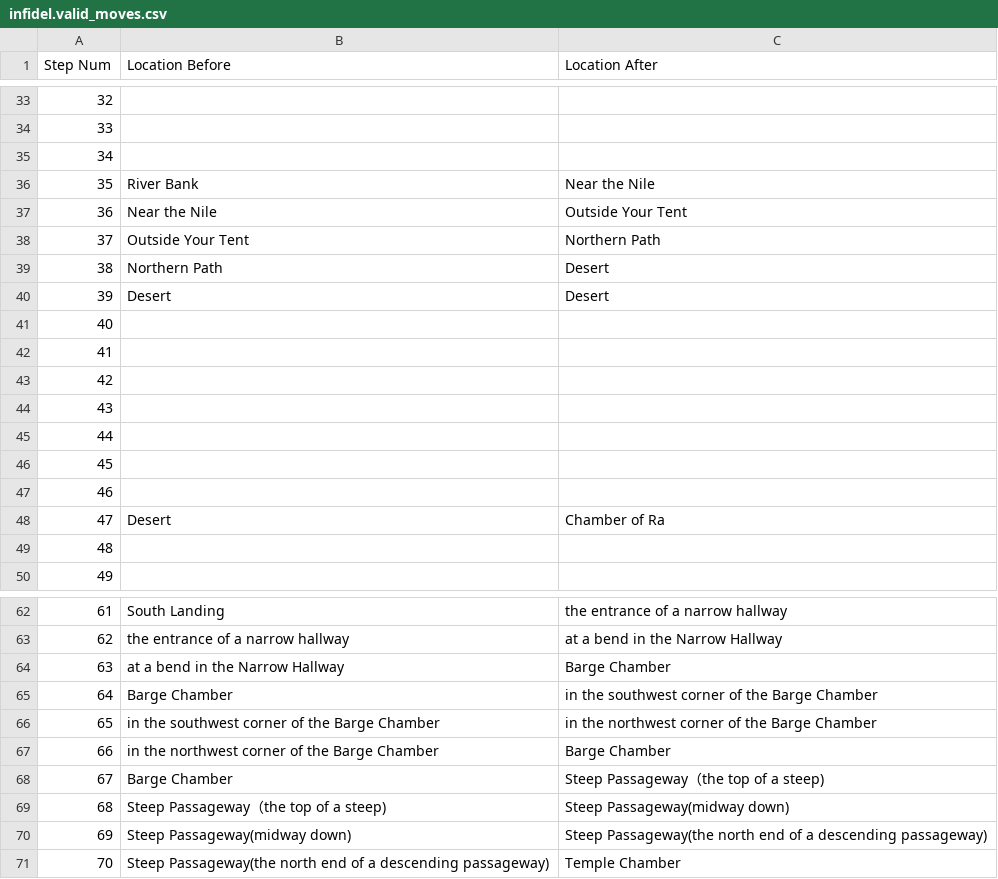
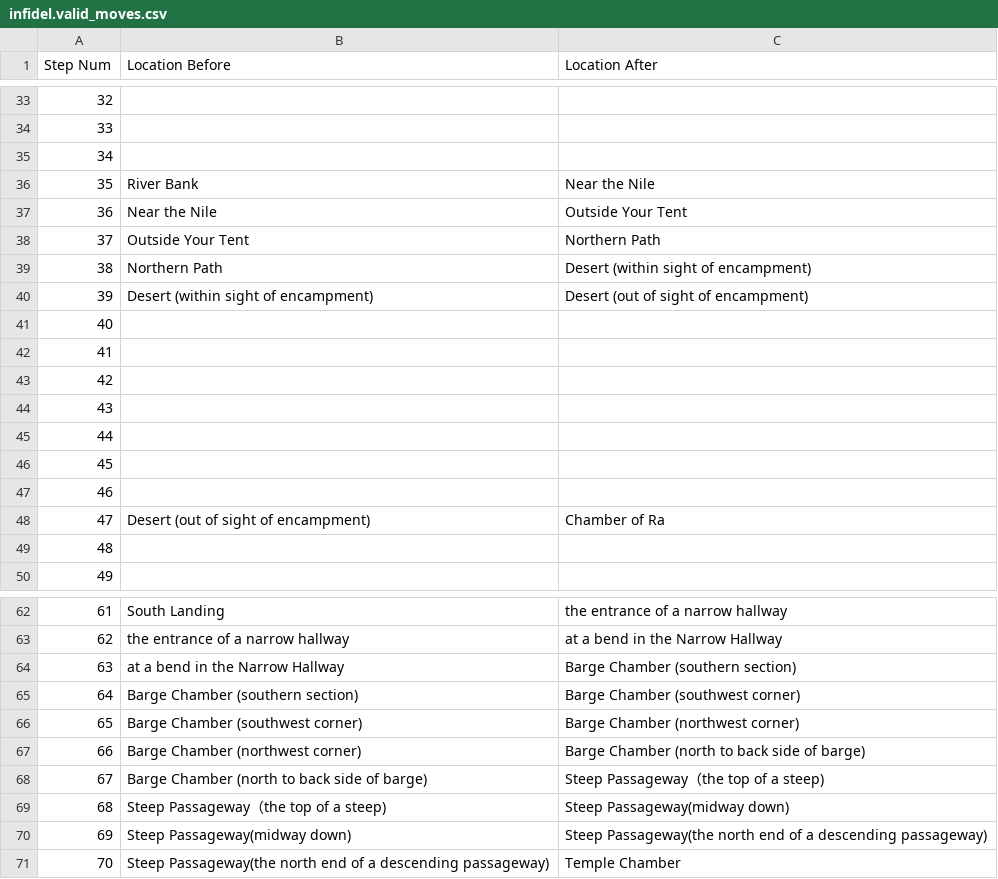
Before and after one commit to Oaklight/mango, a CSV file: data/maps/infidel/infidel.valid_moves.csv, drawn as a sheet; only a part is shown, gaps mark what is left out.

Commit message:
infidel ready for eval

```diff
--- a/data/maps/infidel/infidel.valid_moves.csv
+++ b/data/maps/infidel/infidel.valid_moves.csv
@@ -38,4 +38,4 @@ Step Num,Location Before,Location After
 37,Outside Your Tent,Northern Path
-38,Northern Path,Desert
-39,Desert,Desert
+38,Northern Path,Desert (within sight of encampment)
+39,Desert (within sight of encampment),Desert (out of sight of encampment)
 40,,
@@ -47,3 +47,3 @@ Step Num,Location Before,Location After
 46,,
-47,Desert,Chamber of Ra
+47,Desert (out of sight of encampment),Chamber of Ra
 48,,
@@ -63,7 +63,7 @@ Step Num,Location Before,Location After
 62,the entrance of a narrow hallway,at a bend in the Narrow Hallway
-63,at a bend in the Narrow Hallway,Barge Chamber
-64,Barge Chamber,in the southwest corner of the Barge Chamber
-65,in the southwest corner of the Barge Chamber,in the northwest corner of the Barge Chamber
-66,in the northwest corner of the Barge Chamber,Barge Chamber
-67,Barge Chamber,Steep Passageway（the top of a steep)
+63,at a bend in the Narrow Hallway,Barge Chamber (southern section)
+64,Barge Chamber (southern section),Barge Chamber (southwest corner)
+65,Barge Chamber (southwest corner),Barge Chamber (northwest corner)
+66,Barge Chamber (northwest corner),Barge Chamber (north to back side of barge)
+67,Barge Chamber (north to back side of barge),Steep Passageway（the top of a steep)
 68,Steep Passageway（the top of a steep),Steep Passageway(midway down)
```
Also changed, not shown: data/release_status.csv, 10 other files.
